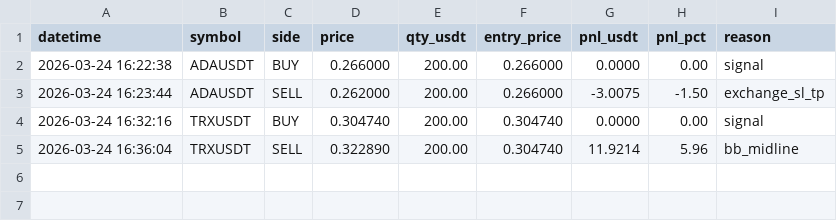
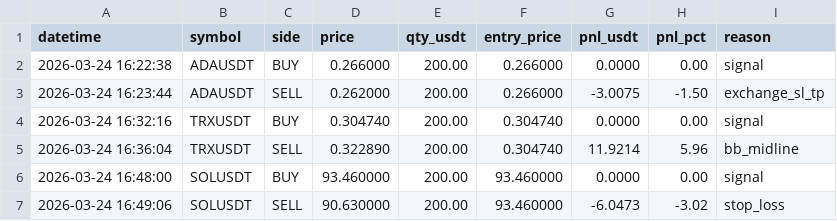
Before and after one commit to taimul/ai-bot, a CSV file: trades.csv, drawn as a sheet; the diff names each change by its address in the sheet, - before the commit and + after, or states it on an @@ line.

Commit message:
Update bot state and learning records with new trade data and performance metrics

```diff
--- a/trades.csv
+++ b/trades.csv
+row 6: 2026-03-24 16:48:00 | SOLUSDT | BUY | 93.460000 | 200.00 | 93.460000 | 0.0000 | 0.00 | signal
+row 7: 2026-03-24 16:49:06 | SOLUSDT | SELL | 90.630000 | 200.00 | 93.460000 | -6.0473 | -3.02 | stop_loss
```
Also changed, not shown: 3 other files.
